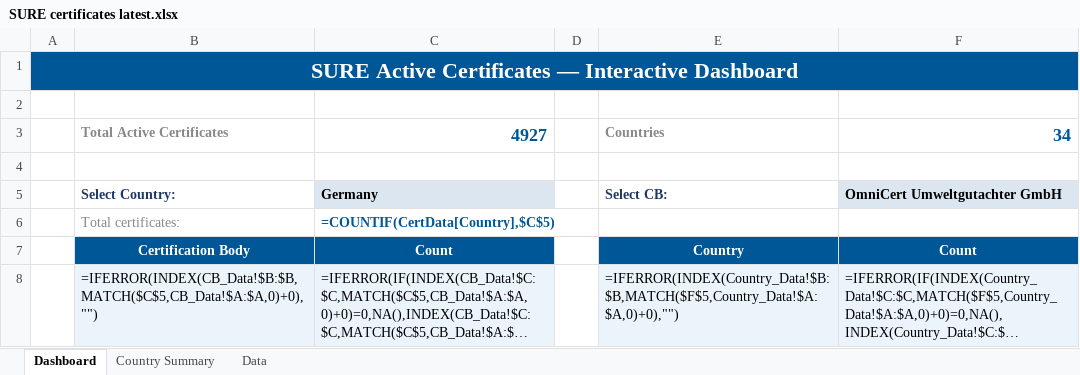
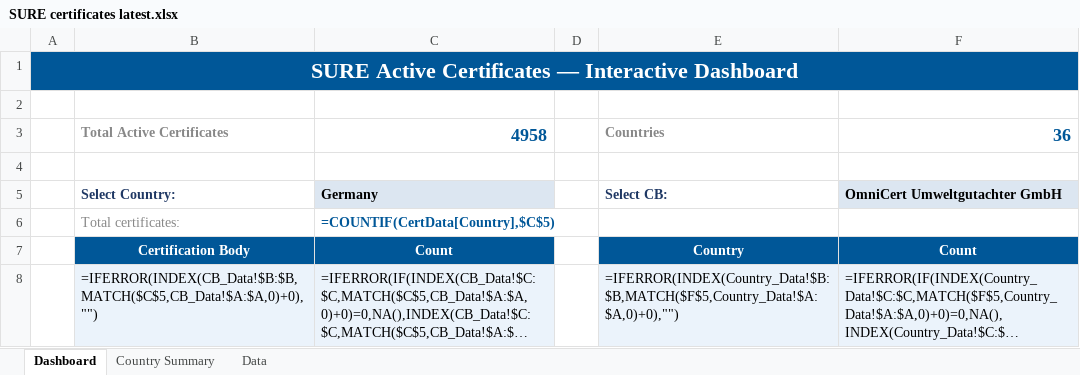
Before and after one commit to goodinternetuser7/certificate-scrapers, an Excel workbook: SURE certificates latest.xlsx, sheet Dashboard, drawn as a sheet; only a part is shown; long unchanged cells end in …; values as stored, in another font and other column widths than the file's, no borders; formulas without a stored value are shown as written; charts and pictures not drawn; the diff names each change by its address in the sheet, - before the commit and + after, or states it on an @@ line.

```diff
--- a/SURE certificates latest.xlsx (sheet Dashboard)
+++ b/SURE certificates latest.xlsx (sheet Dashboard)
-C3: 4927
+C3: 4958
-F3: 34
+F3: 36
```
Also changed, not shown: sheet Data, sheet Country Summary, 1 other file.
